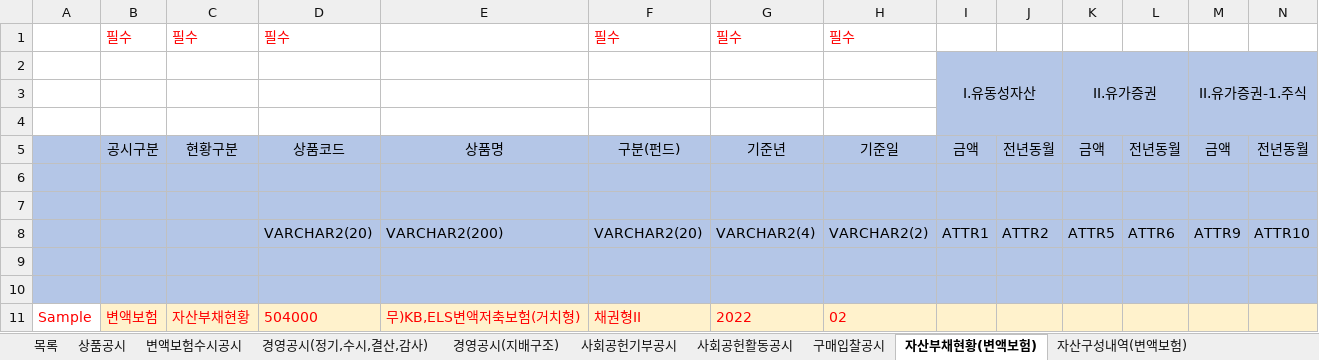
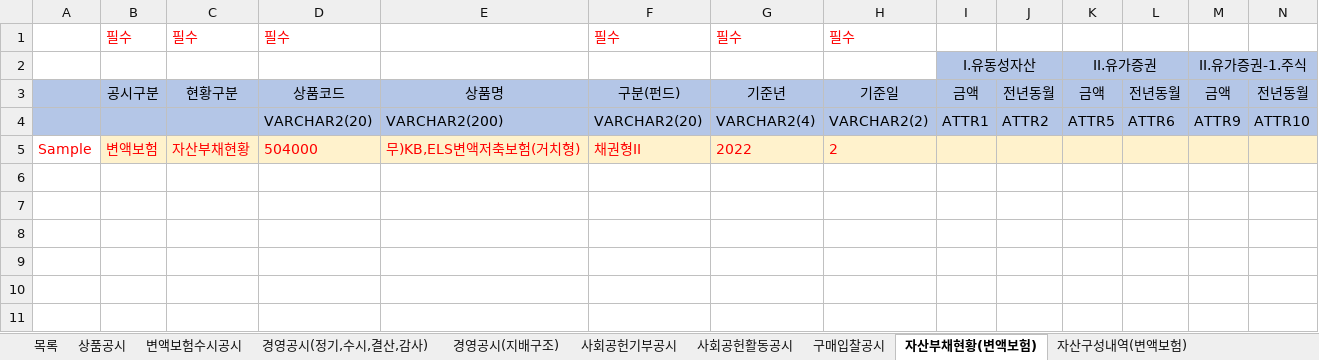
Before and after one commit to YUHYESUN/PRUDENTIAL_DEV, an Excel workbook: dataTemplate.xlsx, sheet 자산부채현황(변액보험), drawn as a sheet; only a part is shown; values as stored, in another font and other column widths than the file's, no borders; removed rows and columns are numbered as before the commit, all else as after; rows hold the shown columns only; the diff names each change by its address in the sheet, - before the commit and + after, or states it on an @@ line.

```diff
--- a/dataTemplate.xlsx (sheet 자산부채현황(변액보험))
+++ b/dataTemplate.xlsx (sheet 자산부채현황(변액보험))
-row 3: (empty)
-row 4: (empty)
-row 6: (empty)
-row 7: (empty)
-row 9: (empty)
-row 10: (empty)
-H5: 02
+H5: 2
```
Also changed, not shown: sheet 자산부채현황(연금저축,자산연계,퇴직연금), sheet 자산구성내역(변액보험), sheet 자산구성내역(연금저축,자산연계,퇴직연금).
